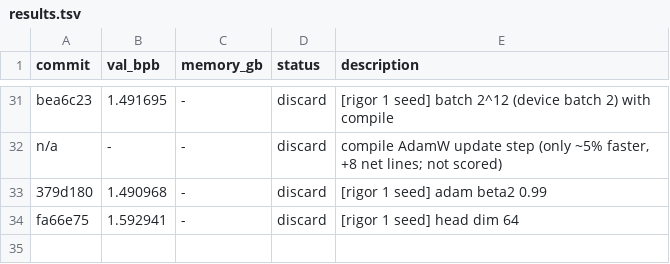
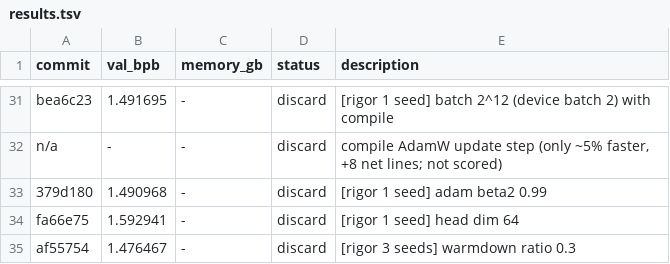
Before and after one commit to fgarau/autoresearch-mlx, a TSV file: results.tsv, drawn as a sheet; only a part is shown, gaps mark what is left out.

Commit message:
results: warmdown 0.3 discard

```diff
--- a/results.tsv
+++ b/results.tsv
@@ -34 +34,2 @@ n/a	-	-	discard	compile AdamW update step (only ~5% faster, +8 net lines; not sc
 fa66e75	1.592941	-	discard	[rigor 1 seed] head dim 64
+af55754	1.476467	-	discard	[rigor 3 seeds] warmdown ratio 0.3
```
